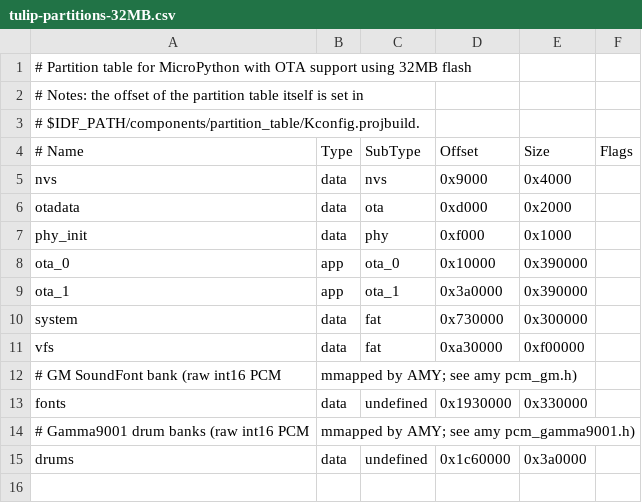
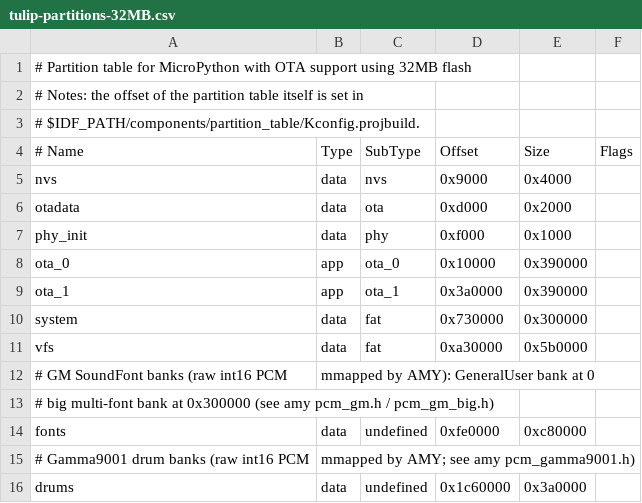
Before and after one commit to Zsmerritt/tulipcc, a CSV file: tulip/esp32s3/boards/N32R8/tulip-partitions-32MB.csv, drawn as a sheet.

```diff
--- a/tulip/esp32s3/boards/N32R8/tulip-partitions-32MB.csv
+++ b/tulip/esp32s3/boards/N32R8/tulip-partitions-32MB.csv
@@ -10,5 +10,6 @@ ota_1,    app,  ota_1,   0x3a0000, 0x390000,
 system,   data, fat,     0x730000, 0x300000,
-vfs,      data, fat,     0xa30000, 0xf00000,
-# GM SoundFont bank (raw int16 PCM, mmapped by AMY; see amy pcm_gm.h)
-fonts,    data, undefined, 0x1930000, 0x330000,
+vfs,      data, fat,     0xa30000, 0x5b0000,
+# GM SoundFont banks (raw int16 PCM, mmapped by AMY): GeneralUser bank at 0,
+# big multi-font bank at 0x300000 (see amy pcm_gm.h / pcm_gm_big.h)
+fonts,    data, undefined, 0xfe0000, 0xc80000,
 # Gamma9001 drum banks (raw int16 PCM, mmapped by AMY; see amy pcm_gamma9001.h)
```
Also changed, not shown: 6 other files.
